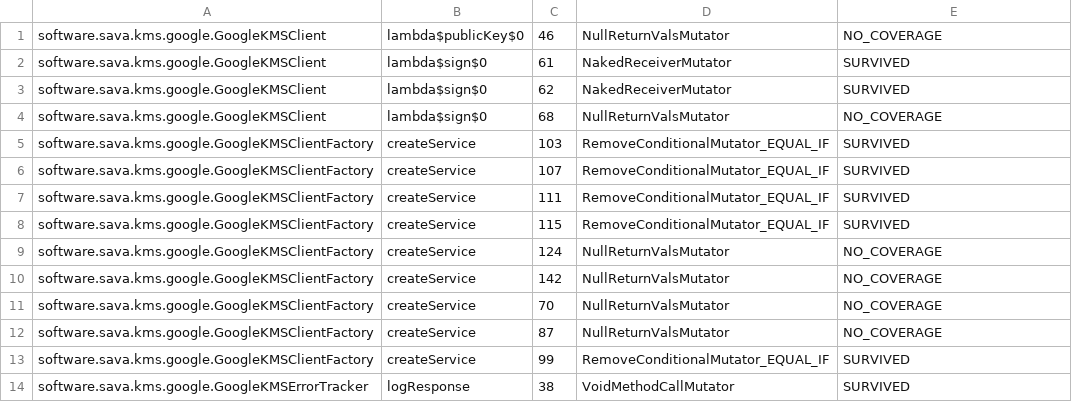
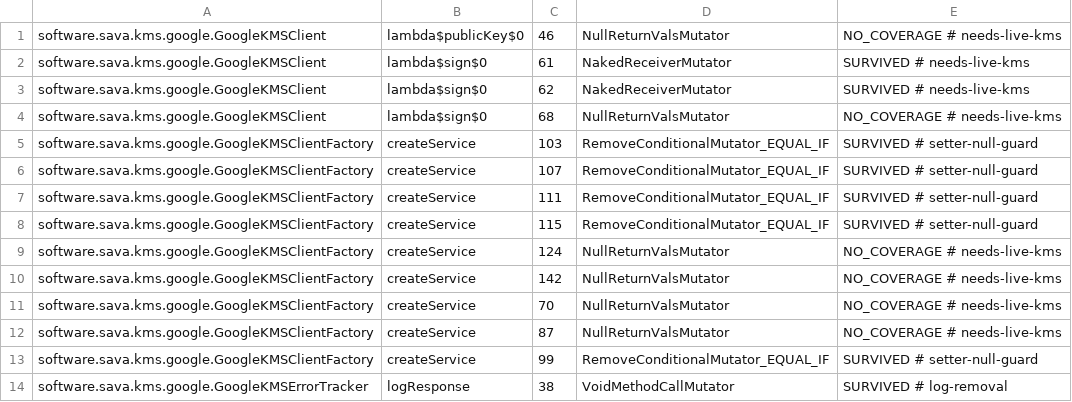
Before and after one commit to sava-software/ravina, a CSV file: ravina-kms/google/config/pitest/googleKms-accepted.csv, drawn as a sheet.

```diff
--- a/ravina-kms/google/config/pitest/googleKms-accepted.csv
+++ b/ravina-kms/google/config/pitest/googleKms-accepted.csv
@@ -1,14 +1,14 @@
-software.sava.kms.google.GoogleKMSClient,lambda$publicKey$0,46,NullReturnValsMutator,NO_COVERAGE
-software.sava.kms.google.GoogleKMSClient,lambda$sign$0,61,NakedReceiverMutator,SURVIVED
-software.sava.kms.google.GoogleKMSClient,lambda$sign$0,62,NakedReceiverMutator,SURVIVED
-software.sava.kms.google.GoogleKMSClient,lambda$sign$0,68,NullReturnValsMutator,NO_COVERAGE
-software.sava.kms.google.GoogleKMSClientFactory,createService,103,RemoveConditionalMutator_EQUAL_IF,SURVIVED
-software.sava.kms.google.GoogleKMSClientFactory,createService,107,RemoveConditionalMutator_EQUAL_IF,SURVIVED
-software.sava.kms.google.GoogleKMSClientFactory,createService,111,RemoveConditionalMutator_EQUAL_IF,SURVIVED
-software.sava.kms.google.GoogleKMSClientFactory,createService,115,RemoveConditionalMutator_EQUAL_IF,SURVIVED
-software.sava.kms.google.GoogleKMSClientFactory,createService,124,NullReturnValsMutator,NO_COVERAGE
-software.sava.kms.google.GoogleKMSClientFactory,createService,142,NullReturnValsMutator,NO_COVERAGE
-software.sava.kms.google.GoogleKMSClientFactory,createService,70,NullReturnValsMutator,NO_COVERAGE
-software.sava.kms.google.GoogleKMSClientFactory,createService,87,NullReturnValsMutator,NO_COVERAGE
-software.sava.kms.google.GoogleKMSClientFactory,createService,99,RemoveConditionalMutator_EQUAL_IF,SURVIVED
-software.sava.kms.google.GoogleKMSErrorTracker,logResponse,38,VoidMethodCallMutator,SURVIVED
+software.sava.kms.google.GoogleKMSClient,lambda$publicKey$0,46,NullReturnValsMutator,NO_COVERAGE # needs-live-kms
+software.sava.kms.google.GoogleKMSClient,lambda$sign$0,61,NakedReceiverMutator,SURVIVED # needs-live-kms
+software.sava.kms.google.GoogleKMSClient,lambda$sign$0,62,NakedReceiverMutator,SURVIVED # needs-live-kms
+software.sava.kms.google.GoogleKMSClient,lambda$sign$0,68,NullReturnValsMutator,NO_COVERAGE # needs-live-kms
+software.sava.kms.google.GoogleKMSClientFactory,createService,103,RemoveConditionalMutator_EQUAL_IF,SURVIVED # setter-null-guard
+software.sava.kms.google.GoogleKMSClientFactory,createService,107,RemoveConditionalMutator_EQUAL_IF,SURVIVED # setter-null-guard
+software.sava.kms.google.GoogleKMSClientFactory,createService,111,RemoveConditionalMutator_EQUAL_IF,SURVIVED # setter-null-guard
+software.sava.kms.google.GoogleKMSClientFactory,createService,115,RemoveConditionalMutator_EQUAL_IF,SURVIVED # setter-null-guard
+software.sava.kms.google.GoogleKMSClientFactory,createService,124,NullReturnValsMutator,NO_COVERAGE # needs-live-kms
+software.sava.kms.google.GoogleKMSClientFactory,createService,142,NullReturnValsMutator,NO_COVERAGE # needs-live-kms
+software.sava.kms.google.GoogleKMSClientFactory,createService,70,NullReturnValsMutator,NO_COVERAGE # needs-live-kms
+software.sava.kms.google.GoogleKMSClientFactory,createService,87,NullReturnValsMutator,NO_COVERAGE # needs-live-kms
+software.sava.kms.google.GoogleKMSClientFactory,createService,99,RemoveConditionalMutator_EQUAL_IF,SURVIVED # setter-null-guard
+software.sava.kms.google.GoogleKMSErrorTracker,logResponse,38,VoidMethodCallMutator,SURVIVED # log-removal
```
Also changed, not shown: ravina-core/config/pitest/calls-accepted.csv, ravina-core/config/pitest/config-accepted.csv, 16 other files.
